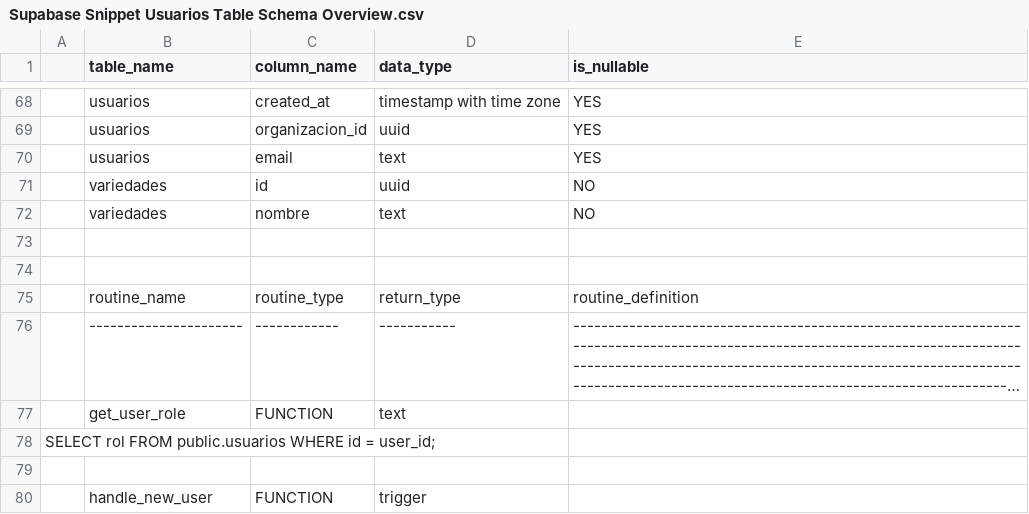
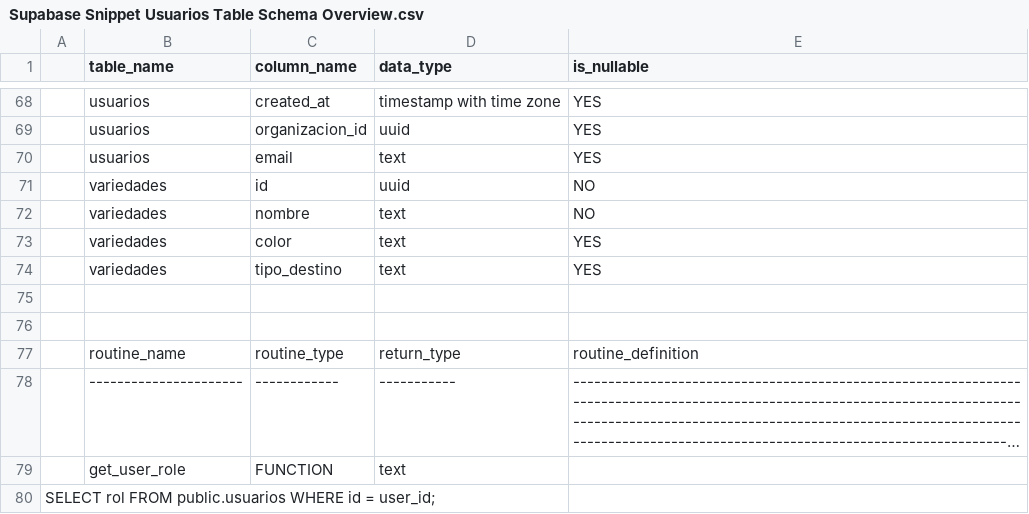
Before and after one commit to mgaldeano/cuaderno-campo, a CSV file: Supabase Snippet Usuarios Table Schema Overview.csv, drawn as a sheet; only a part is shown, gaps mark what is left out; the shorter side is filled out with more unchanged rows; long unchanged cells end in …; the diff names each change by its address in the sheet, - before the commit and + after, or states it on an @@ line.

```diff
--- a/Supabase Snippet Usuarios Table Schema Overview.csv
+++ b/Supabase Snippet Usuarios Table Schema Overview.csv
+row 73:  | variedades | color | text | YES
+row 74:  | variedades | tipo_destino | text | YES
```
Also changed, not shown: 3 other files.
